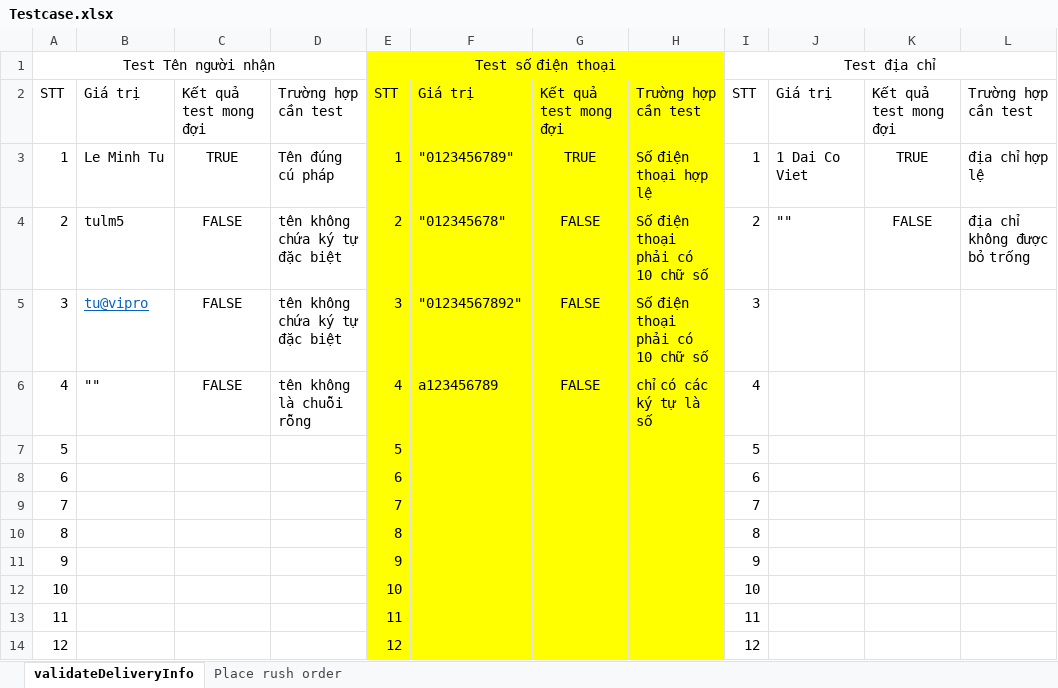
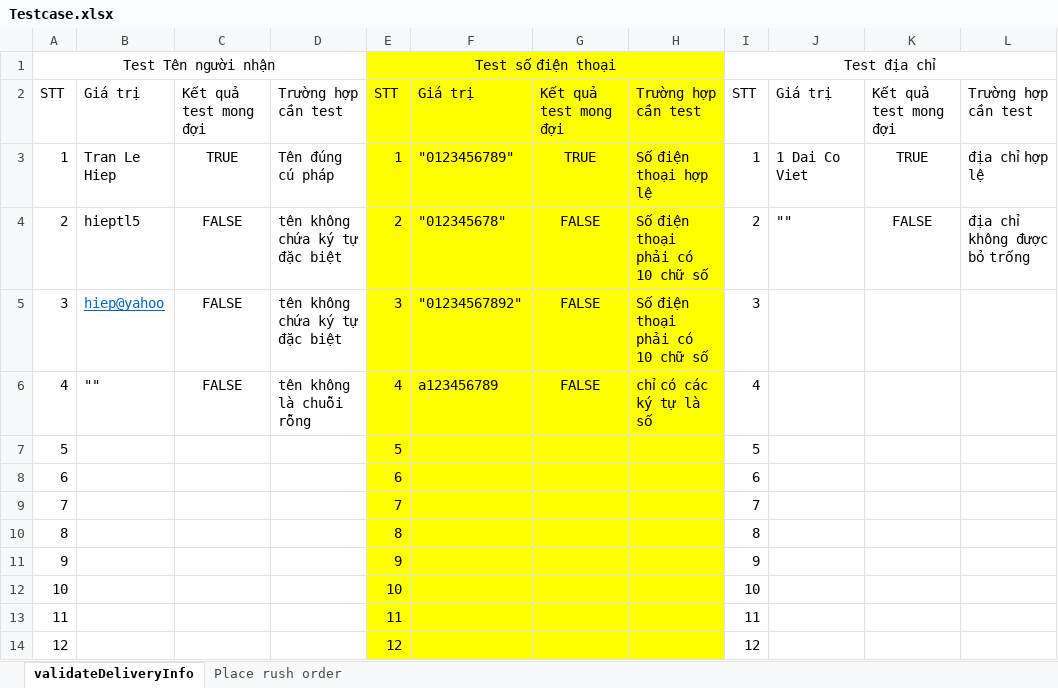
Before and after one commit to hiepgithub2001/TKXDPM.CNTN.20221-20190050., an Excel workbook: lab07/Unit test/Testcase.xlsx, sheet validateDeliveryInfo, drawn as a sheet; values as stored, in another font and other column widths than the file's, no borders; the diff names each change by its address in the sheet, - before the commit and + after, or states it on an @@ line.

Commit message:
update lab07

```diff
--- a/lab07/Unit test/Testcase.xlsx (sheet validateDeliveryInfo)
+++ b/lab07/Unit test/Testcase.xlsx (sheet validateDeliveryInfo)
-B3: Le Minh Tu
+B3: Tran Le Hiep
-B4: tulm5
+B4: hieptl5
-B5: tu@vipro
+B5: hiep@yahoo
```
